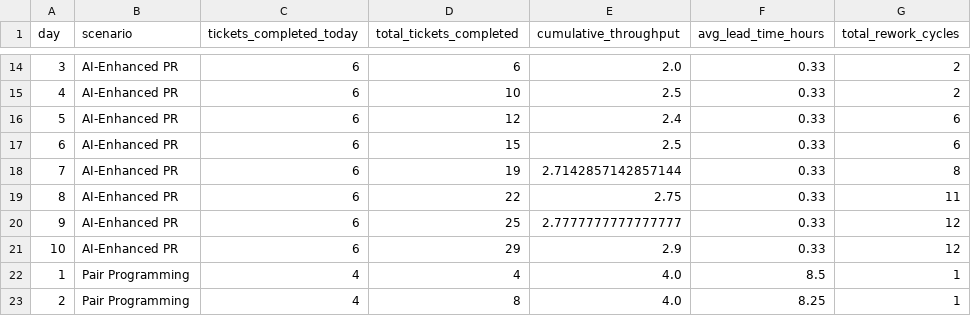
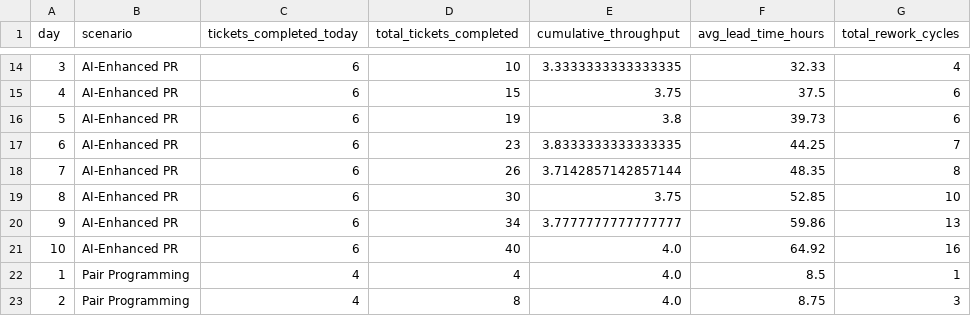
Before and after one commit to mrlarson2007/AI-Pairing-Lead-Time-Simulation, a CSV file: simulation_daily_data.csv, drawn as a sheet; only a part is shown, gaps mark what is left out; the diff covers the shown part only.

```diff
--- a/simulation_daily_data.csv
+++ b/simulation_daily_data.csv
@@ -14,10 +14,10 @@ day,scenario,tickets_completed_today,total_tickets_completed,cumulative_throughp
-3,AI-Enhanced PR,6,6,2.0,0.33,2
-4,AI-Enhanced PR,6,10,2.5,0.33,2
-5,AI-Enhanced PR,6,12,2.4,0.33,6
-6,AI-Enhanced PR,6,15,2.5,0.33,6
-7,AI-Enhanced PR,6,19,2.7142857142857144,0.33,8
-8,AI-Enhanced PR,6,22,2.75,0.33,11
-9,AI-Enhanced PR,6,25,2.7777777777777777,0.33,12
-10,AI-Enhanced PR,6,29,2.9,0.33,12
+3,AI-Enhanced PR,6,10,3.3333333333333335,32.33,4
+4,AI-Enhanced PR,6,15,3.75,37.5,6
+5,AI-Enhanced PR,6,19,3.8,39.73,6
+6,AI-Enhanced PR,6,23,3.8333333333333335,44.25,7
+7,AI-Enhanced PR,6,26,3.7142857142857144,48.35,8
+8,AI-Enhanced PR,6,30,3.75,52.85,10
+9,AI-Enhanced PR,6,34,3.7777777777777777,59.86,13
+10,AI-Enhanced PR,6,40,4.0,64.92,16
 1,Pair Programming,4,4,4.0,8.5,1
-2,Pair Programming,4,8,4.0,8.25,1
+2,Pair Programming,4,8,4.0,8.75,3
```
Also changed, not shown: 64 edited cells elsewhere in this file, simulation_summary.csv, 1 other file.
